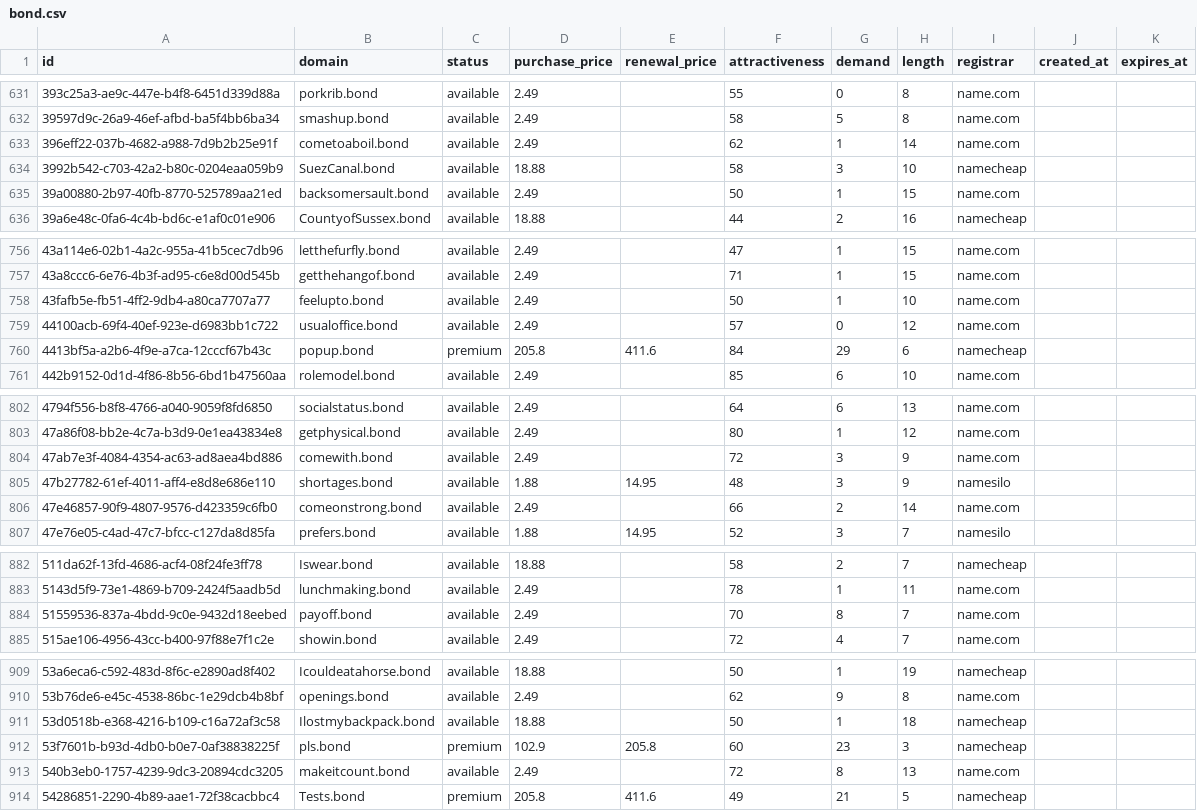
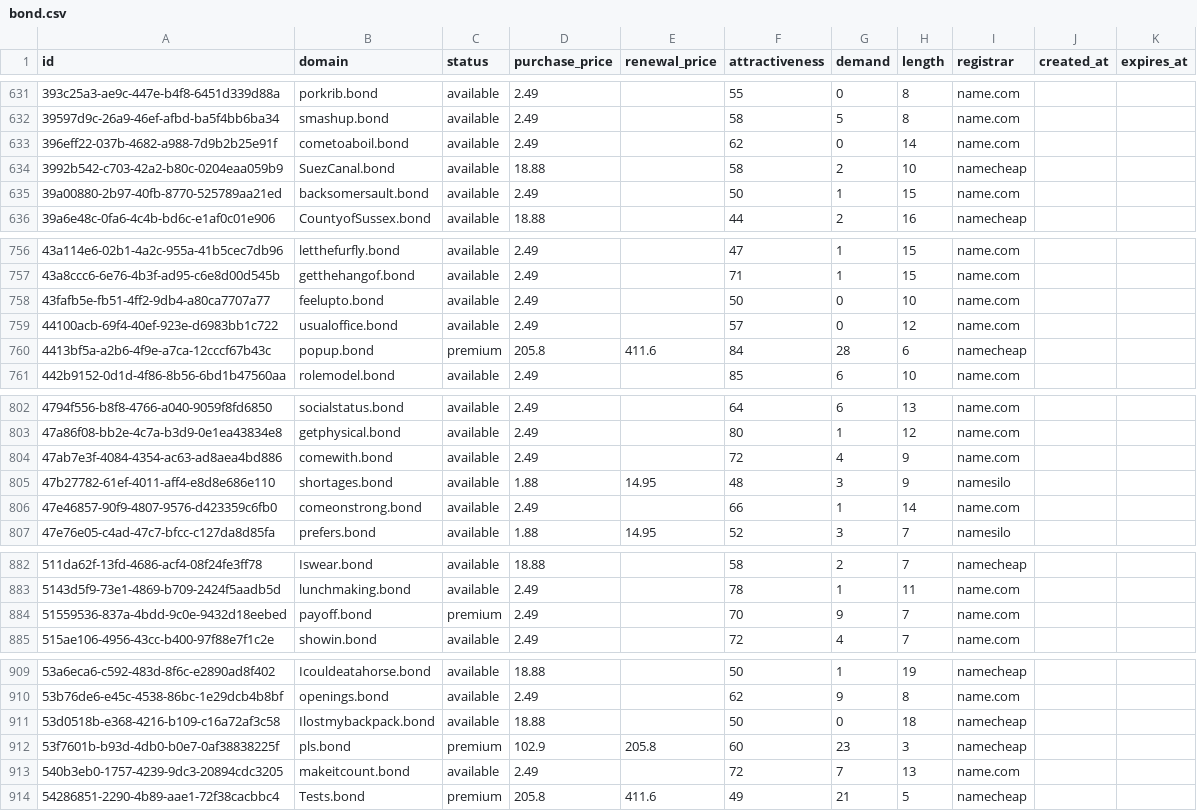
Before and after one commit to UniqueDomains/bond-oneword-domains, a CSV file: bond.csv, drawn as a sheet; only a part is shown, gaps mark what is left out; the diff covers the shown part only.

```diff
--- a/bond.csv
+++ b/bond.csv
@@ -632,4 +632,4 @@ id,domain,status,purchase_price,renewal_price,attractiveness,demand,length,regis
 39597d9c-26a9-46ef-afbd-ba5f4bb6ba34,smashup.bond,available,2.49,,58,5,8,name.com,,
-396eff22-037b-4682-a988-7d9b2b25e91f,cometoaboil.bond,available,2.49,,62,1,14,name.com,,
-3992b542-c703-42a2-b80c-0204eaa059b9,SuezCanal.bond,available,18.88,,58,3,10,namecheap,,
+396eff22-037b-4682-a988-7d9b2b25e91f,cometoaboil.bond,available,2.49,,62,0,14,name.com,,
+3992b542-c703-42a2-b80c-0204eaa059b9,SuezCanal.bond,available,18.88,,58,2,10,namecheap,,
 39a00880-2b97-40fb-8770-525789aa21ed,backsomersault.bond,available,2.49,,50,1,15,name.com,,
@@ -757,5 +757,5 @@ id,domain,status,purchase_price,renewal_price,attractiveness,demand,length,regis
 43a8ccc6-6e76-4b3f-ad95-c6e8d00d545b,getthehangof.bond,available,2.49,,71,1,15,name.com,,
-43fafb5e-fb51-4ff2-9db4-a80ca7707a77,feelupto.bond,available,2.49,,50,1,10,name.com,,
+43fafb5e-fb51-4ff2-9db4-a80ca7707a77,feelupto.bond,available,2.49,,50,0,10,name.com,,
 44100acb-69f4-40ef-923e-d6983bb1c722,usualoffice.bond,available,2.49,,57,0,12,name.com,,
-4413bf5a-a2b6-4f9e-a7ca-12cccf67b43c,popup.bond,premium,205.8,411.6,84,29,6,namecheap,,
+4413bf5a-a2b6-4f9e-a7ca-12cccf67b43c,popup.bond,premium,205.8,411.6,84,28,6,namecheap,,
 442b9152-0d1d-4f86-8b56-6bd1b47560aa,rolemodel.bond,available,2.49,,85,6,10,name.com,,
@@ -803,5 +803,5 @@ id,domain,status,purchase_price,renewal_price,attractiveness,demand,length,regis
 47a86f08-bb2e-4c7a-b3d9-0e1ea43834e8,getphysical.bond,available,2.49,,80,1,12,name.com,,
-47ab7e3f-4084-4354-ac63-ad8aea4bd886,comewith.bond,available,2.49,,72,3,9,name.com,,
+47ab7e3f-4084-4354-ac63-ad8aea4bd886,comewith.bond,available,2.49,,72,4,9,name.com,,
 47b27782-61ef-4011-aff4-e8d8e686e110,shortages.bond,available,1.88,14.95,48,3,9,namesilo,,
-47e46857-90f9-4807-9576-d423359c6fb0,comeonstrong.bond,available,2.49,,66,2,14,name.com,,
+47e46857-90f9-4807-9576-d423359c6fb0,comeonstrong.bond,available,2.49,,66,1,14,name.com,,
 47e76e05-c4ad-47c7-bfcc-c127da8d85fa,prefers.bond,available,1.88,14.95,52,3,7,namesilo,,
@@ -883,3 +883,3 @@ id,domain,status,purchase_price,renewal_price,attractiveness,demand,length,regis
 5143d5f9-73e1-4869-b709-2424f5aadb5d,lunchmaking.bond,available,2.49,,78,1,11,name.com,,
-51559536-837a-4bdd-9c0e-9432d18eebed,payoff.bond,available,2.49,,70,8,7,name.com,,
+51559536-837a-4bdd-9c0e-9432d18eebed,payoff.bond,premium,2.49,,70,9,7,name.com,,
 515ae106-4956-43cc-b400-97f88e7f1c2e,showin.bond,available,2.49,,72,4,7,name.com,,
@@ -910,5 +910,5 @@ id,domain,status,purchase_price,renewal_price,attractiveness,demand,length,regis
 53b76de6-e45c-4538-86bc-1e29dcb4b8bf,openings.bond,available,2.49,,62,9,8,name.com,,
-53d0518b-e368-4216-b109-c16a72af3c58,Ilostmybackpack.bond,available,18.88,,50,1,18,namecheap,,
+53d0518b-e368-4216-b109-c16a72af3c58,Ilostmybackpack.bond,available,18.88,,50,0,18,namecheap,,
 53f7601b-b93d-4db0-b0e7-0af38838225f,pls.bond,premium,102.9,205.8,60,23,3,namecheap,,
-540b3eb0-1757-4239-9dc3-20894cdc3205,makeitcount.bond,available,2.49,,72,8,13,name.com,,
+540b3eb0-1757-4239-9dc3-20894cdc3205,makeitcount.bond,available,2.49,,72,7,13,name.com,,
 54286851-2290-4b89-aae1-72f38cacbbc4,Tests.bond,premium,205.8,411.6,49,21,5,namecheap,,
```
Also changed, not shown: 39 edited cells elsewhere in this file, 4 other files.
